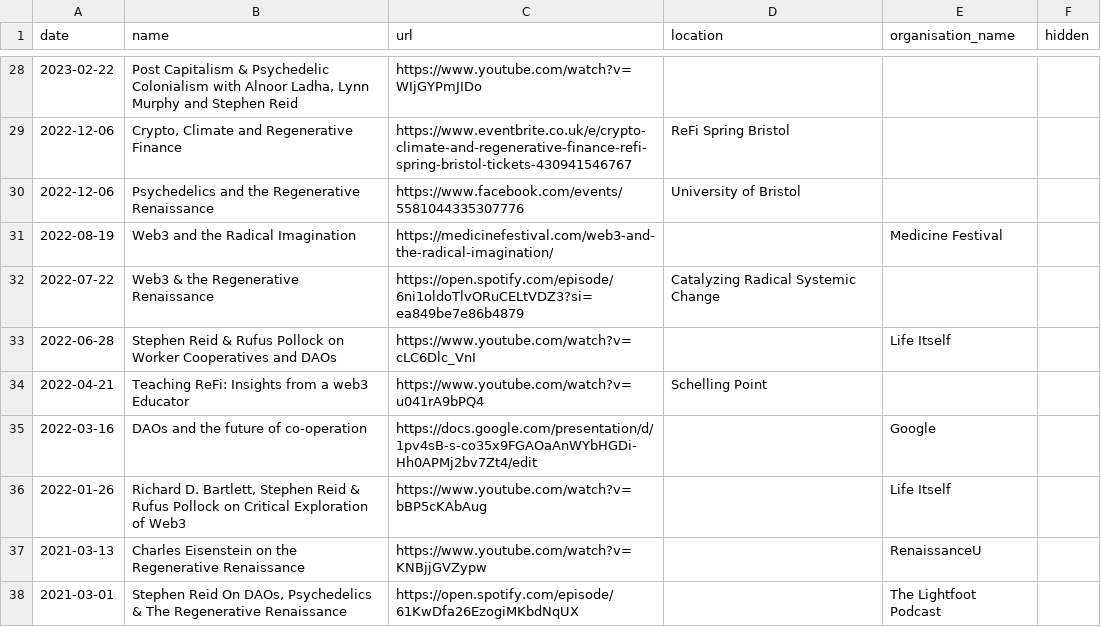
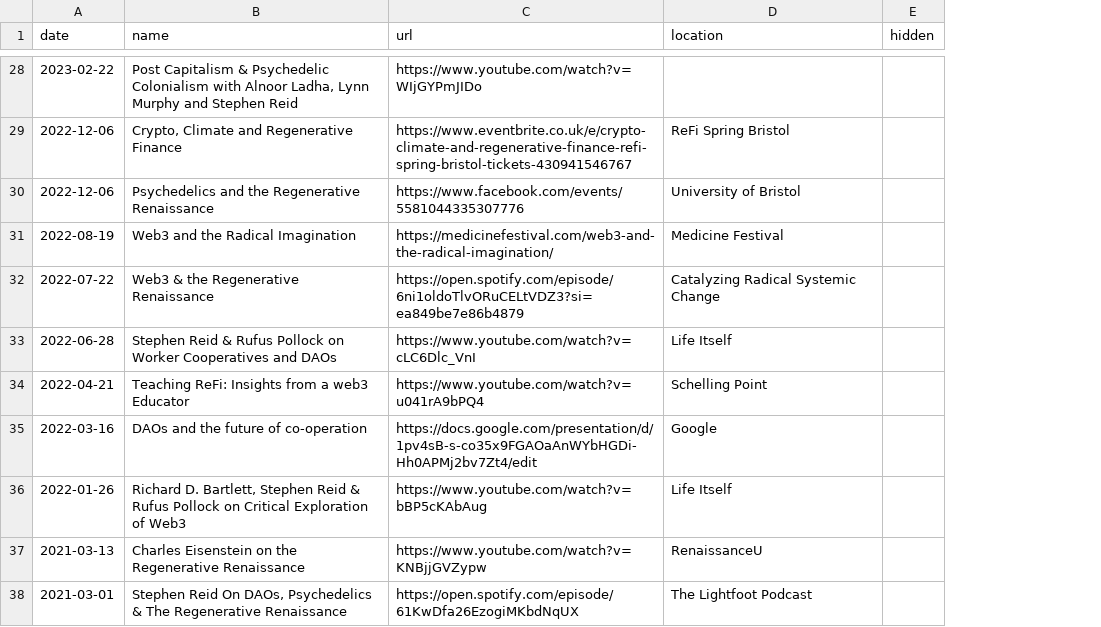
Before and after one commit to stephenreid321/stephenreid, a CSV file: data/speaking_engagements.csv, drawn as a sheet; only a part is shown, gaps mark what is left out; the diff covers the shown part only; the diff names each change by its address in the sheet, - before the commit and + after, or states it on an @@ line.

Commit message:
♻️ (speaking_engagements): remove redundant organisation_name column and use location for venue info

```diff
--- a/data/speaking_engagements.csv
+++ b/data/speaking_engagements.csv
-column E (organisation_name), rows 31-38: Medicine Festival |  | Life Itself |  | Google | Life Itself | RenaissanceU | The Lightfoot Podcast
-D31 (location): (empty)
+D31 (location): Medicine Festival
-D33 (location): (empty)
+D33 (location): Life Itself
-D35 (location): (empty)
+D35 (location): Google
-D36 (location): (empty)
+D36 (location): Life Itself
-D37 (location): (empty)
+D37 (location): RenaissanceU
-D38 (location): (empty)
+D38 (location): The Lightfoot Podcast
```
Also changed, not shown: 40 edited cells elsewhere in this file, 2 other files.
